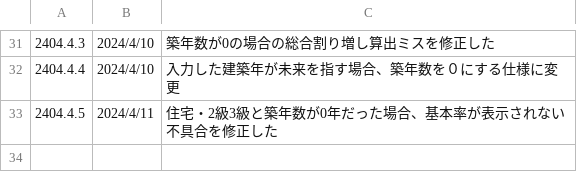
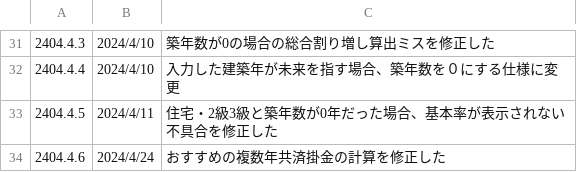
Before and after one commit to yokoyama-eruful/mitumo, a CSV file: storage/app/version/version.csv, drawn as a sheet; only a part is shown, gaps mark what is left out; the diff names each change by its address in the sheet, - before the commit and + after, or states it on an @@ line.

Commit message:
fix:version情報を更新

```diff
--- a/storage/app/version/version.csv
+++ b/storage/app/version/version.csv
+row 34: 2404.4.6 | 2024/4/24 | おすすめの複数年共済掛金の計算を修正した
```
